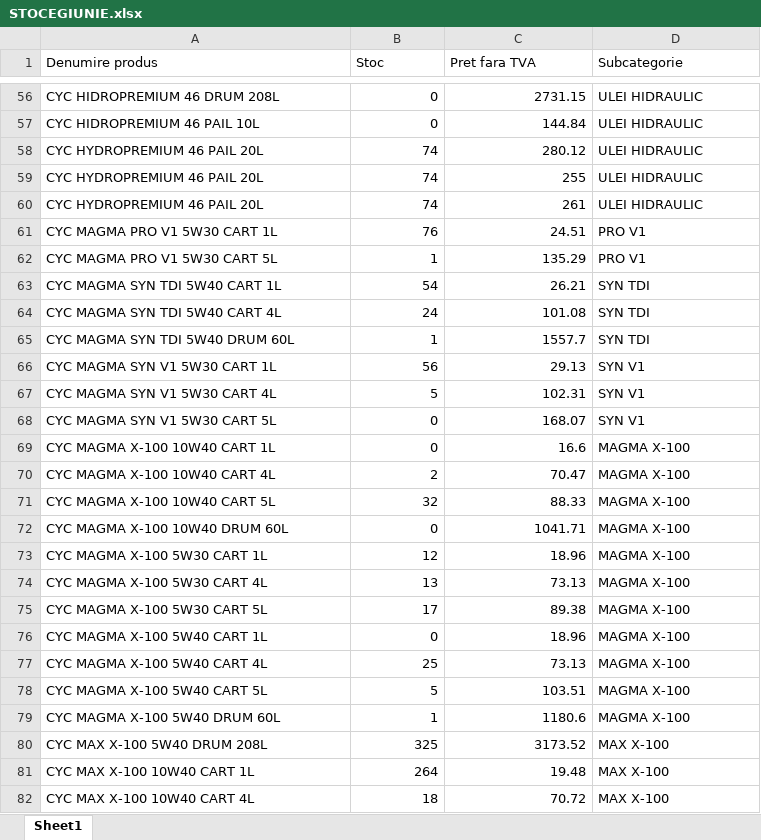
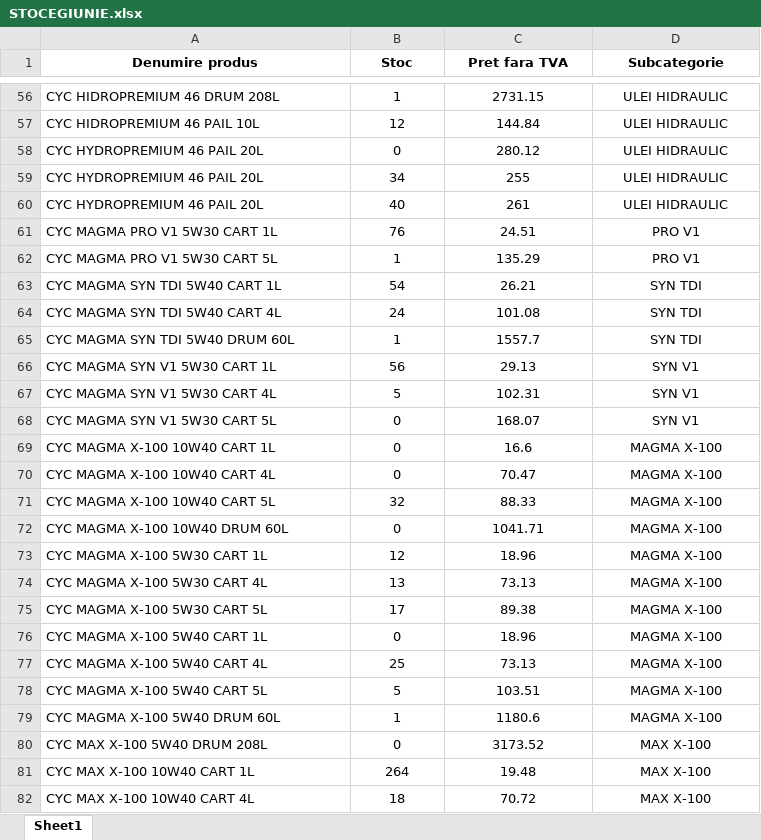
Before and after one commit to ab12slk-sys/dmautoapp-demo, an Excel workbook: STOCEGIUNIE.xlsx, sheet Sheet1, drawn as a sheet; only a part is shown, gaps mark what is left out; values as stored, in another font and other column widths than the file's, no borders; the diff covers the shown part only; the diff names each change by its address in the sheet, - before the commit and + after, or states it on an @@ line.

```diff
--- a/STOCEGIUNIE.xlsx (sheet Sheet1)
+++ b/STOCEGIUNIE.xlsx (sheet Sheet1)
@@ A1:D1 alignment: left → center, bold: off → on @@
-B56:C82 alignment: right
+B56:C82 alignment: center
-B56 (Stoc): 0
+B56 (Stoc): 1
-D56:D82 alignment: left
+D56:D82 alignment: center
-B57 (Stoc): 0
+B57 (Stoc): 12
-B58 (Stoc): 74
+B58 (Stoc): 0
-B59 (Stoc): 74
+B59 (Stoc): 34
-B60 (Stoc): 74
+B60 (Stoc): 40
-B70 (Stoc): 2
+B70 (Stoc): 0
-B80 (Stoc): 325
+B80 (Stoc): 0
```
Also changed, not shown: 33 removed rows, 67 edited cells and cell formats elsewhere in this sheet.
